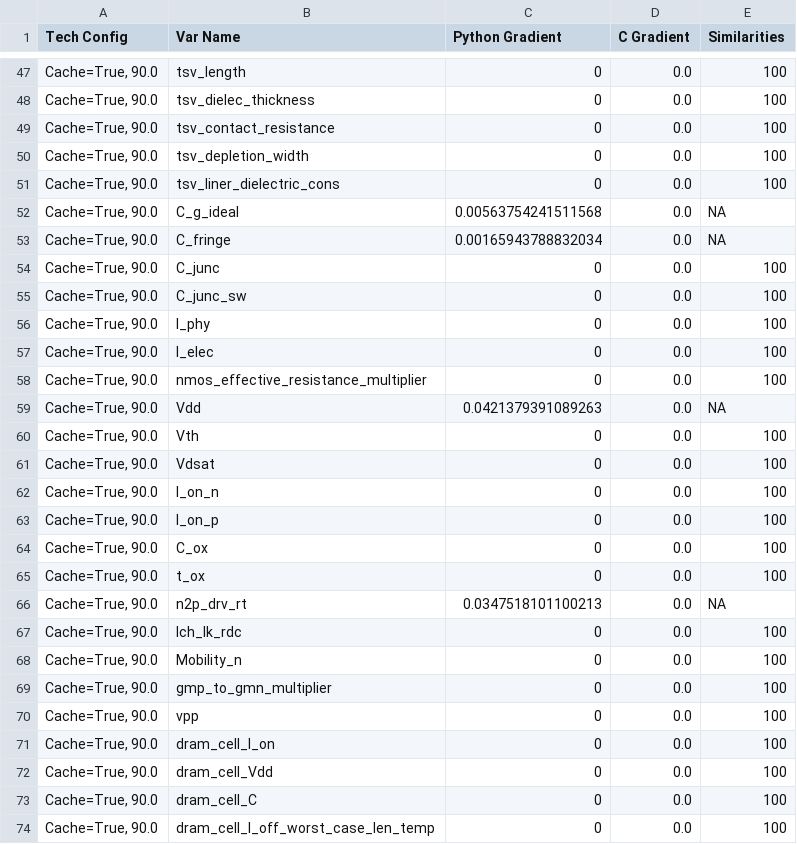
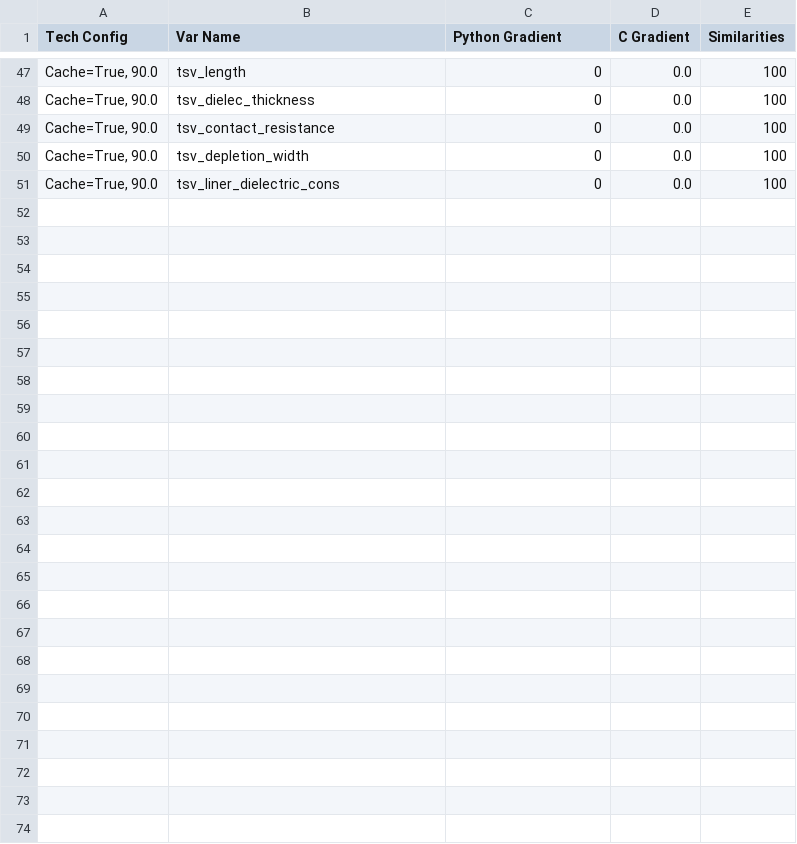
Before and after one commit to tathagatasrimani/codesign, a CSV file: src/cacti_validation/results/cache_read_leakage_grad_results.csv, drawn as a sheet; only a part is shown, gaps mark what is left out; the diff names each change by its address in the sheet, - before the commit and + after, or states it on an @@ line.

```diff
--- a/src/cacti_validation/results/cache_read_leakage_grad_results.csv
+++ b/src/cacti_validation/results/cache_read_leakage_grad_results.csv
-row 52: Cache=True, 90.0 | C_g_ideal | 0.00563754241511568 | 0.0 | NA
-row 53: Cache=True, 90.0 | C_fringe | 0.00165943788832034 | 0.0 | NA
-row 54: Cache=True, 90.0 | C_junc | 0 | 0.0 | 100
-row 55: Cache=True, 90.0 | C_junc_sw | 0 | 0.0 | 100
-row 56: Cache=True, 90.0 | l_phy | 0 | 0.0 | 100
-row 57: Cache=True, 90.0 | l_elec | 0 | 0.0 | 100
-row 58: Cache=True, 90.0 | nmos_effective_resistance_multiplier | 0 | 0.0 | 100
-row 59: Cache=True, 90.0 | Vdd | 0.0421379391089263 | 0.0 | NA
-row 60: Cache=True, 90.0 | Vth | 0 | 0.0 | 100
-row 61: Cache=True, 90.0 | Vdsat | 0 | 0.0 | 100
-row 62: Cache=True, 90.0 | I_on_n | 0 | 0.0 | 100
-row 63: Cache=True, 90.0 | I_on_p | 0 | 0.0 | 100
-row 64: Cache=True, 90.0 | C_ox | 0 | 0.0 | 100
-row 65: Cache=True, 90.0 | t_ox | 0 | 0.0 | 100
-row 66: Cache=True, 90.0 | n2p_drv_rt | 0.0347518101100213 | 0.0 | NA
-row 67: Cache=True, 90.0 | lch_lk_rdc | 0 | 0.0 | 100
-row 68: Cache=True, 90.0 | Mobility_n | 0 | 0.0 | 100
-row 69: Cache=True, 90.0 | gmp_to_gmn_multiplier | 0 | 0.0 | 100
-row 70: Cache=True, 90.0 | vpp | 0 | 0.0 | 100
-row 71: Cache=True, 90.0 | dram_cell_I_on | 0 | 0.0 | 100
-row 72: Cache=True, 90.0 | dram_cell_Vdd | 0 | 0.0 | 100
-row 73: Cache=True, 90.0 | dram_cell_C | 0 | 0.0 | 100
-row 74: Cache=True, 90.0 | dram_cell_I_off_worst_case_len_temp | 0 | 0.0 | 100
```
Also changed, not shown: src/cacti_validation/results/abs_validate_results.csv, src/cacti_validation/results/cache_access_time_grad_results.csv, 21 other files.
